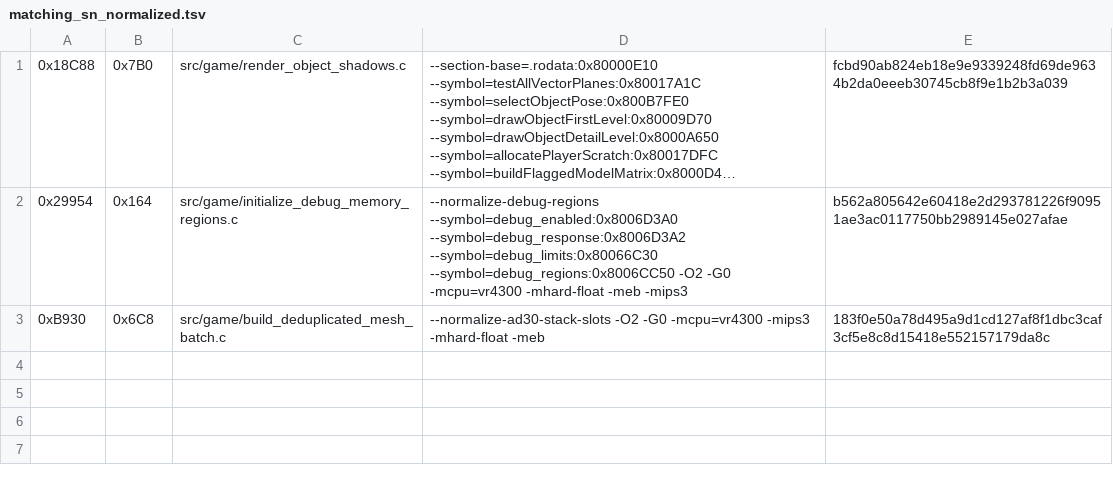
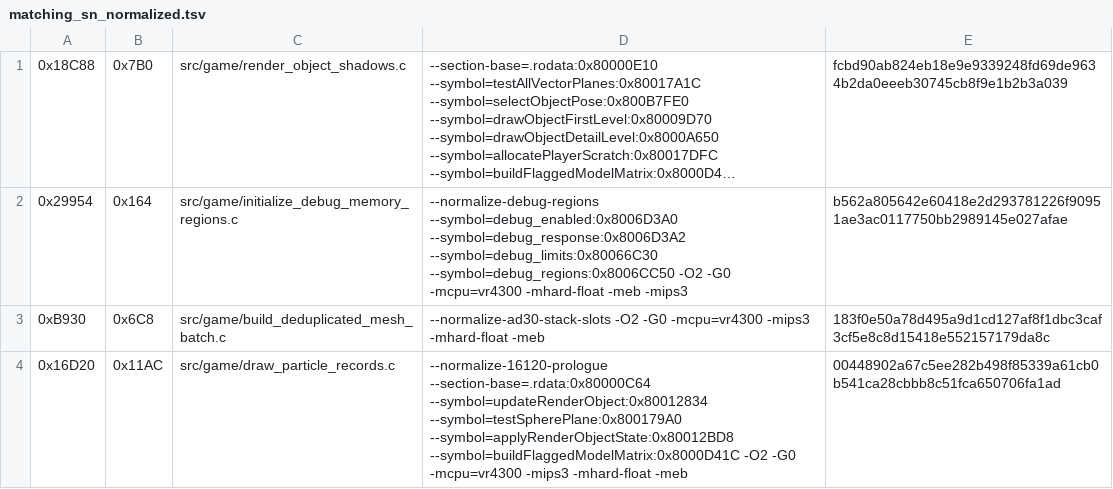
Before and after one commit to TheGh0stShip/Sydney-2000-N64-Prototype, a TSV file: config/matching_sn_normalized.tsv, drawn as a sheet; long unchanged cells end in ….

Commit message:
Match particle record renderer

```diff
--- a/config/matching_sn_normalized.tsv
+++ b/config/matching_sn_normalized.tsv
@@ -3 +3,2 @@
 0xB930	0x6C8	src/game/build_deduplicated_mesh_batch.c	--normalize-ad30-stack-slots -O2 -G0 -mcpu=vr4300 -mips3 -mhard-float -meb	183f0e50a78d495a9d1cd127af8f1dbc3caf3cf5e8c8d15418e552157179da8c
+0x16D20	0x11AC	src/game/draw_particle_records.c	--normalize-16120-prologue --section-base=.rdata:0x80000C64 --symbol=updateRenderObject:0x80012834 --symbol=testSpherePlane:0x800179A0 --symbol=applyRenderObjectState:0x80012BD8 --symbol=buildFlaggedModelMatrix:0x8000D41C -O2 -G0 -mcpu=vr4300 -mips3 -mhard-float -meb	00448902a67c5ee282b498f85339a61cb0b541ca28cbbb8c51fca650706fa1ad
```
Also changed, not shown: 5 other files.
